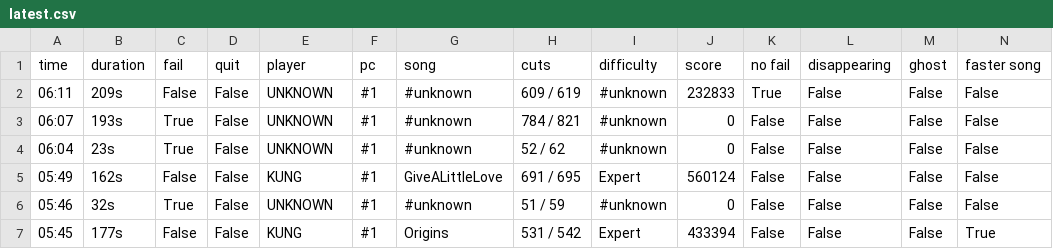
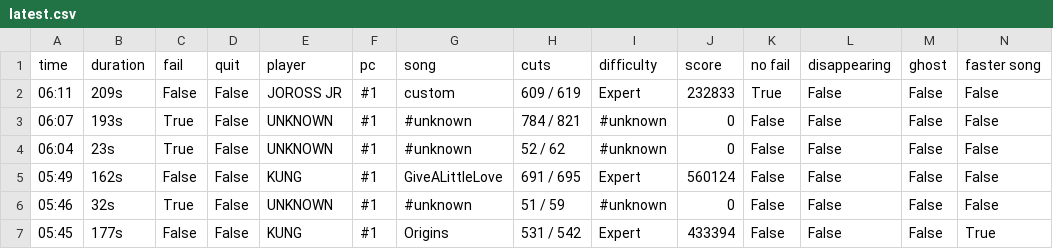
Before and after one commit to budidino/multiverse, a CSV file: latest.csv, drawn as a sheet; only a part is shown.

```diff
--- a/latest.csv
+++ b/latest.csv
@@ -1,3 +1,3 @@
 time, duration, fail, quit, player, pc, song, cuts, difficulty, score, no fail, disappearing, ghost, faster song
-06:11, 209s, False, False, UNKNOWN, #1, #unknown, 609 / 619, #unknown, 232833, True, False, False, False
+06:11, 209s, False, False, JOROSS JR, #1, custom, 609 / 619, Expert, 232833, True, False, False, False
 06:07, 193s, True, False, UNKNOWN, #1, #unknown, 784 / 821, #unknown, 0, False, False, False, False
```
Also changed, not shown: 2 other files.
